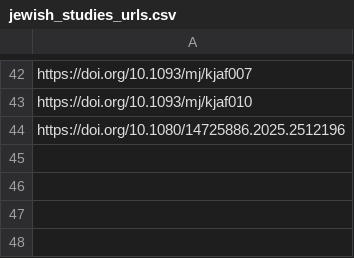
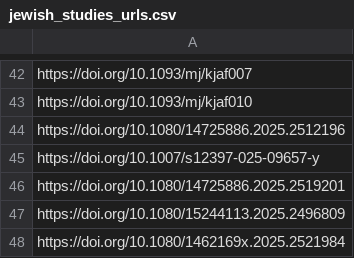
Before and after one commit to jballhalla/jewish-studies-research-feed, a CSV file: memory/jewish_studies_urls.csv, drawn as a sheet; only a part is shown, gaps mark what is left out; the diff names each change by its address in the sheet, - before the commit and + after, or states it on an @@ line.

```diff
--- a/memory/jewish_studies_urls.csv
+++ b/memory/jewish_studies_urls.csv
+row 45: https://doi.org/10.1007/s12397-025-09657-y
+row 46: https://doi.org/10.1080/14725886.2025.2519201
+row 47: https://doi.org/10.1080/15244113.2025.2496809
+row 48: https://doi.org/10.1080/1462169x.2025.2521984
```
Also changed, not shown: 2 other files.
